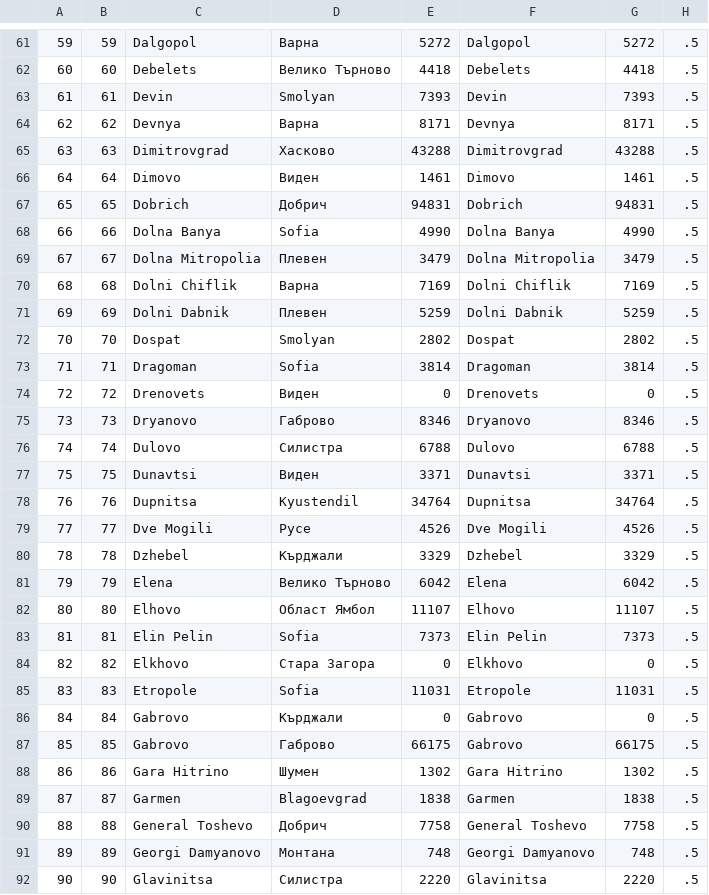
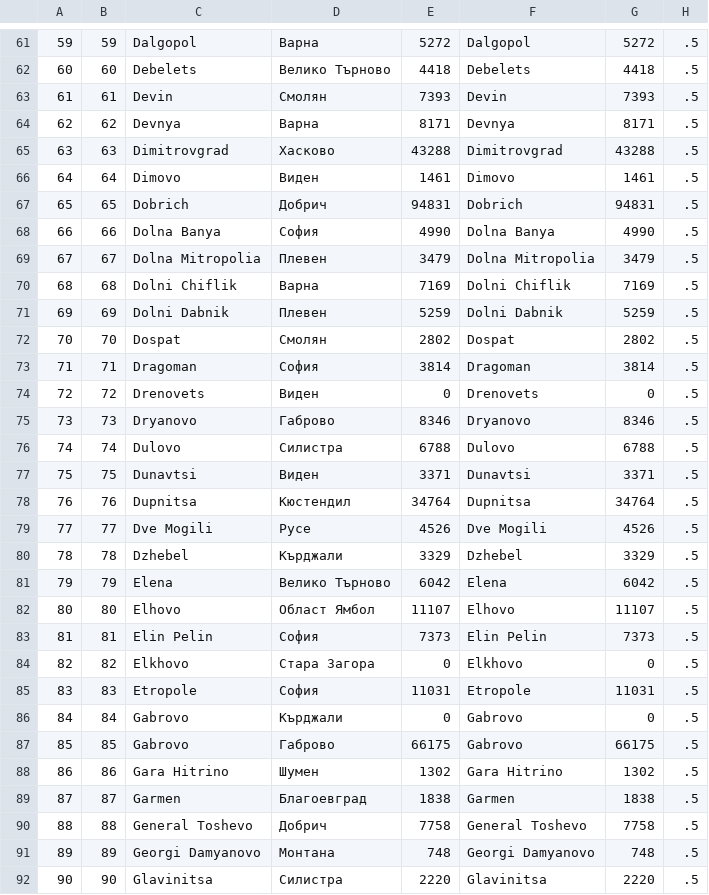
Before and after one commit to science-automation/synthea-international, a CSV file: bg/src/main/resources/geography/demographics.csv, drawn as a sheet; only a part is shown, gaps mark what is left out; the diff covers the shown part only; the diff names each change by its address in the sheet, - before the commit and + after, or states it on an @@ line.

Commit message:
generated from automation [skip ci]

```diff
--- a/bg/src/main/resources/geography/demographics.csv
+++ b/bg/src/main/resources/geography/demographics.csv
-D63: Smolyan
+D63: Смолян
-D68: Sofia
+D68: София
-D72: Smolyan
+D72: Смолян
-D73: Sofia
+D73: София
-D78: Kyustendil
+D78: Кюстендил
-D83: Sofia
+D83: София
-D85: Sofia
+D85: София
-D89: Blagoevgrad
+D89: Благоевград
```
Also changed, not shown: 54 edited cells elsewhere in this file.
